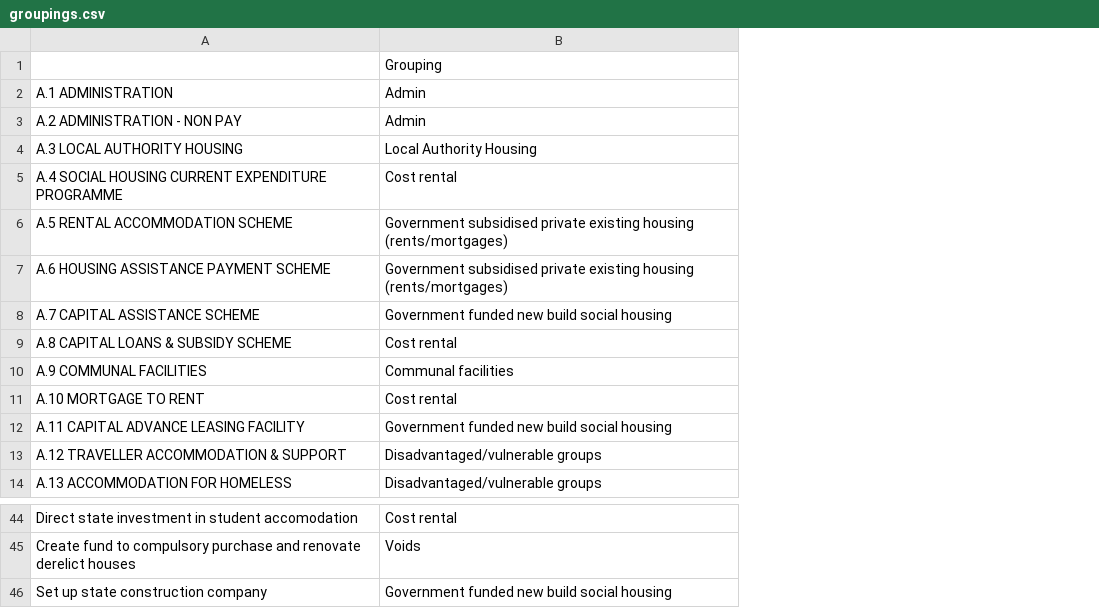
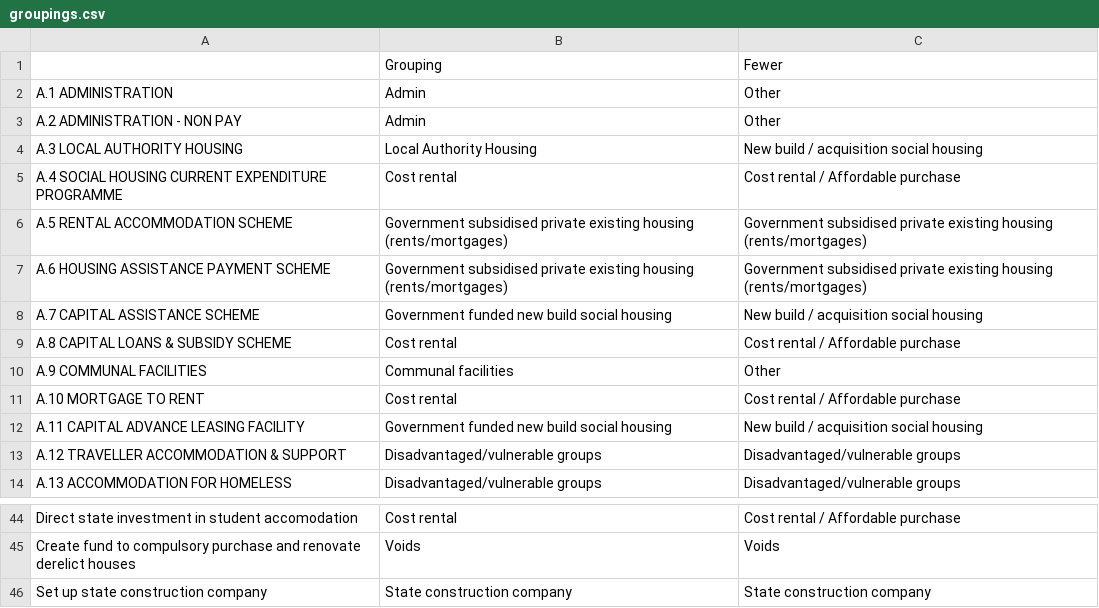
Before and after one commit to euanleith/Budgets, a CSV file: groupings.csv, drawn as a sheet; only a part is shown, gaps mark what is left out; the diff names each change by its address in the sheet, - before the commit and + after, or states it on an @@ line.

Commit message:
add - sort grouping chart traces
- sorted grouping chart traces by average cost across all parties
- todo possibly extend this to other graphs

```diff
--- a/groupings.csv
+++ b/groupings.csv
+column C, rows 1-14: Fewer | Other | Other | New build / acquisition social housing | Cost rental / Affordable purchase | Government subsidised private existing housing (rents/mortgages) | Government subsidised private existing housing (rents/mortgages) | New build / acquisition social housing | Cost rental / Affordable purchase | Other | Cost rental / Affordable purchase | New build / acquisition social housing | Disadvantaged/vulnerable groups | Disadvantaged/vulnerable groups; rows 44-46: Cost rental / Affordable purchase | Voids | State construction company
-B46: Government funded new build social housing
+B46: State construction company
```
Also changed, not shown: 3 other files.
